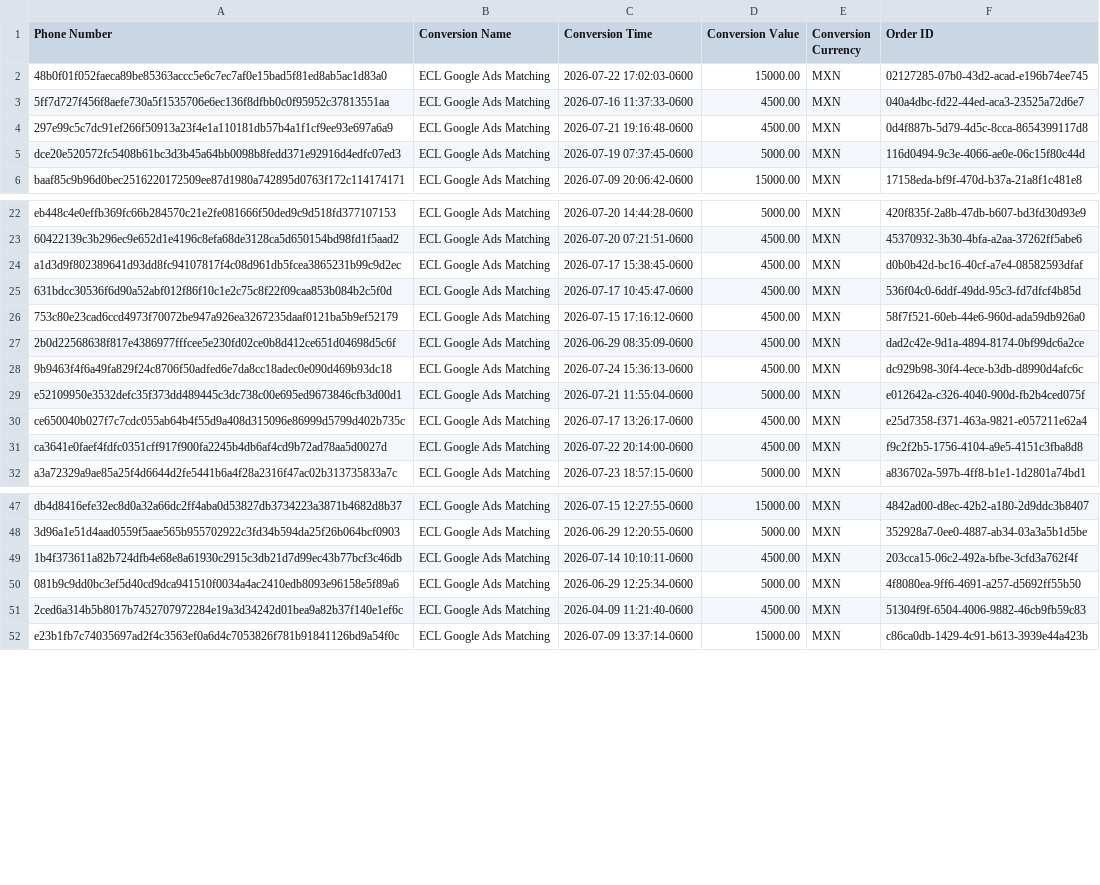
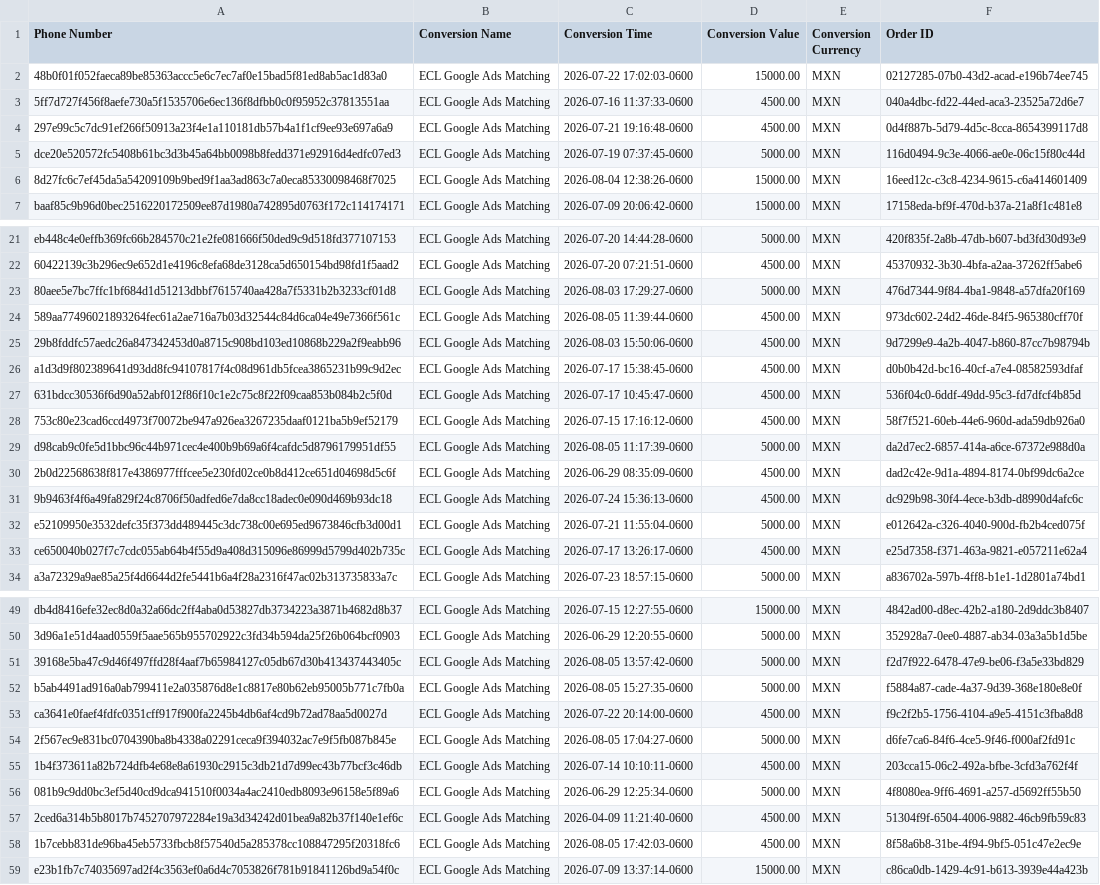
Before and after one commit to warmregards/Endoscopia-del-Mayab, a CSV file: data/enhanced-conversions.csv, drawn as a sheet; only a part is shown, gaps mark what is left out; the diff names each change by its address in the sheet, - before the commit and + after, or states it on an @@ line.

```diff
--- a/data/enhanced-conversions.csv
+++ b/data/enhanced-conversions.csv
+row 6: 8d27fc6c7ef45da5a54209109b9bed9f1aa3ad863c7a0eca85330098468f7025 | ECL Google Ads Matching | 2026-08-04 12:38:26-0600 | 15000.00 | MXN | 16eed12c-c3c8-4234-9615-c6a414601409
@@ row 15 moved to row 23: 80aee5e7bc7ffc1bf684d1d51213dbbf7615740a… @@
+row 24: 589aa77496021893264fec61a2ae716a7b03d32544c84d6ca04e49e7366f561c | ECL Google Ads Matching | 2026-08-05 11:39:44-0600 | 4500.00 | MXN | 973dc602-24d2-46de-84f5-965380cff70f
@@ row 18 moved to row 25: 29b8fddfc57aedc26a847342453d0a8715c908bd… @@
+row 29: d98cab9c0fe5d1bbc96c44b971cec4e400b9b69a6f4cafdc5d8796179951df55 | ECL Google Ads Matching | 2026-08-05 11:17:39-0600 | 5000.00 | MXN | da2d7ec2-6857-414a-a6ce-67372e988d0a
+row 51: 39168e5ba47c9d46f497ffd28f4aaf7b65984127c05db67d30b413437443405c | ECL Google Ads Matching | 2026-08-05 13:57:42-0600 | 5000.00 | MXN | f2d7f922-6478-47e9-be06-f3a5e33bd829
+row 52: b5ab4491ad916a0ab799411e2a035876d8e1c8817e80b62eb95005b771c7fb0a | ECL Google Ads Matching | 2026-08-05 15:27:35-0600 | 5000.00 | MXN | f5884a87-cade-4a37-9d39-368e180e8e0f
@@ row 31 moved to row 53: ca3641e0faef4fdfc0351cff917f900fa2245b4d… @@
+row 54: 2f567ec9e831bc0704390ba8b4338a02291ceca9f394032ac7e9f5fb087b845e | ECL Google Ads Matching | 2026-08-05 17:04:27-0600 | 5000.00 | MXN | d6fe7ca6-84f6-4ce5-9f46-f000af2fd91c
+row 58: 1b7cebb831de96ba45eb5733fbcb8f57540d5a285378cc108847295f20318fc6 | ECL Google Ads Matching | 2026-08-05 17:42:03-0600 | 4500.00 | MXN | 8f58a6b8-31be-4f94-9bf5-051c47e2ec9e
```
Also changed, not shown: data/enhanced-conversion-adjustments.csv, data/offline-conversion-retractions.csv, 1 other file.
